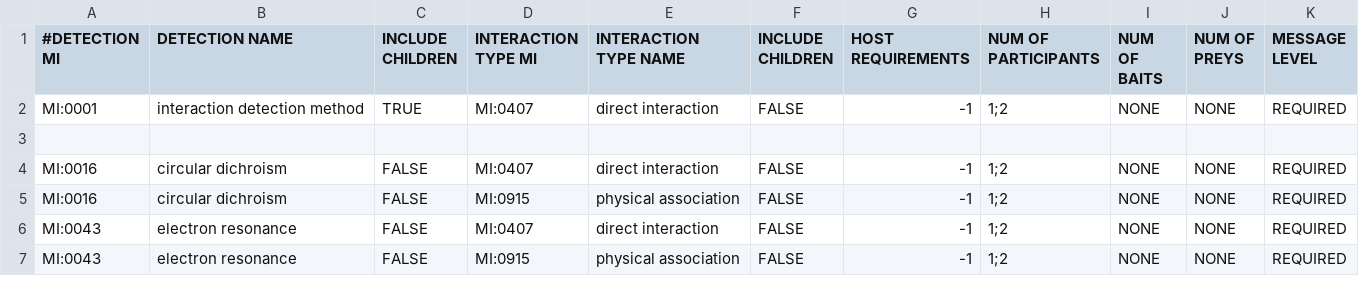
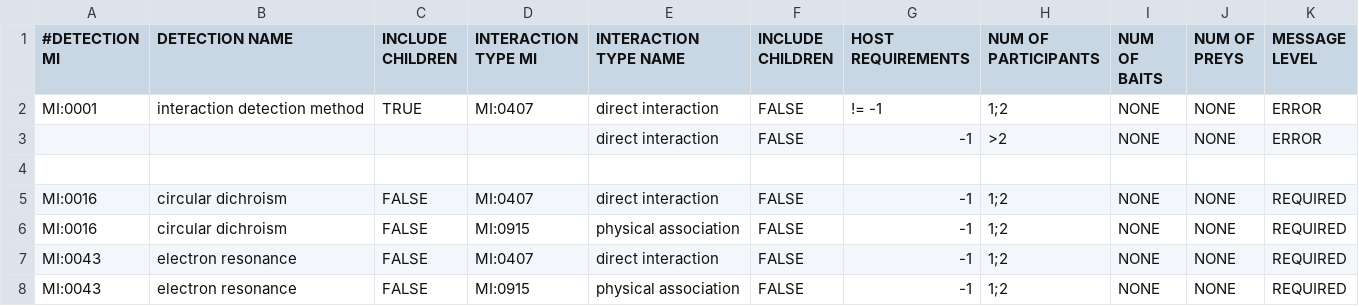
Before and after one commit to MICommunity/psi-mi-validator, a TSV file: psimi-schema-validator/src/main/resources/InteractionDetection2InteractionTypes.tsv, drawn as a sheet; only a part is shown.

Commit message:
Fixed an error in the dependency file interactionDetection2InteractionType.tsv
Changed the matching Java rule (interactionDetectionMethod2InteractionTypeDependencyRule)

```diff
--- a/psimi-schema-validator/src/main/resources/InteractionDetection2InteractionTypes.tsv
+++ b/psimi-schema-validator/src/main/resources/InteractionDetection2InteractionTypes.tsv
@@ -1,3 +1,4 @@
 "#DETECTION MI"	"DETECTION NAME"	"INCLUDE CHILDREN"	"INTERACTION TYPE MI"	"INTERACTION TYPE NAME"	"INCLUDE CHILDREN"	"HOST REQUIREMENTS"	"NUM OF PARTICIPANTS"	"NUM OF BAITS"	"NUM OF PREYS"	"MESSAGE LEVEL"
-"MI:0001"	"interaction detection method"	"TRUE"	"MI:0407"	"direct interaction"	"FALSE"	-1	"1;2"	"NONE"	"NONE"	"REQUIRED"
+"MI:0001"	"interaction detection method"	"TRUE"	"MI:0407"	"direct interaction"	"FALSE"	"!= -1"	"1;2"	"NONE"	"NONE"	"ERROR"
+				"direct interaction"	"FALSE"	-1	">2"	"NONE"	"NONE"	"ERROR"
 										
```
Also changed, not shown: 1 other file.
